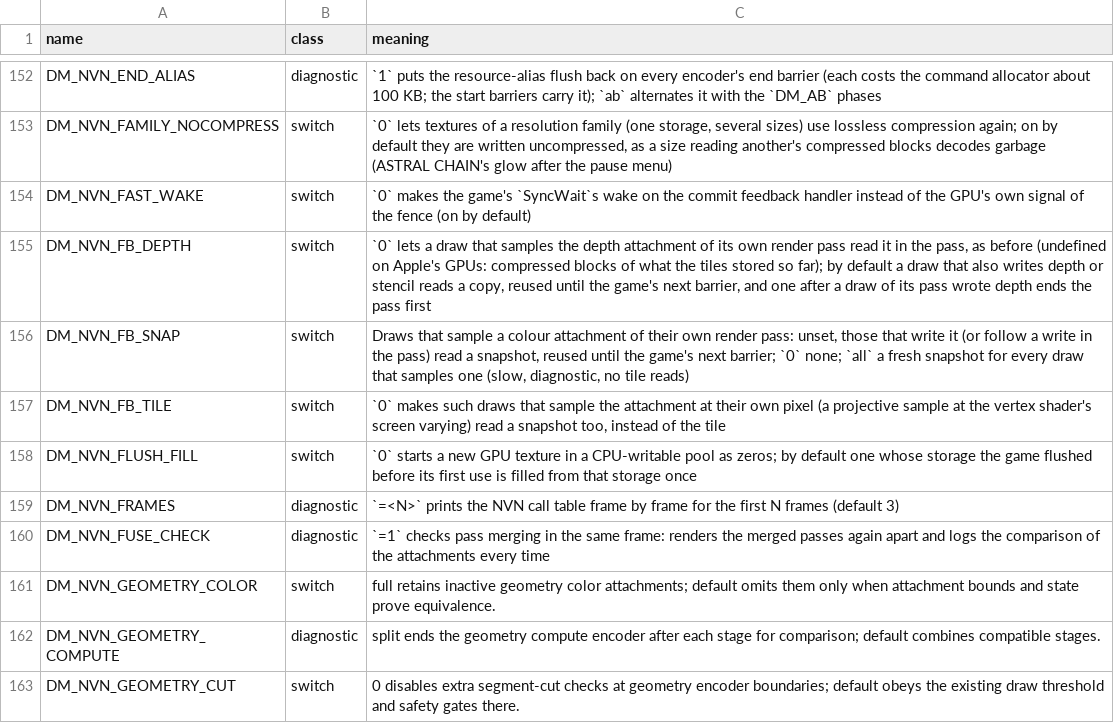
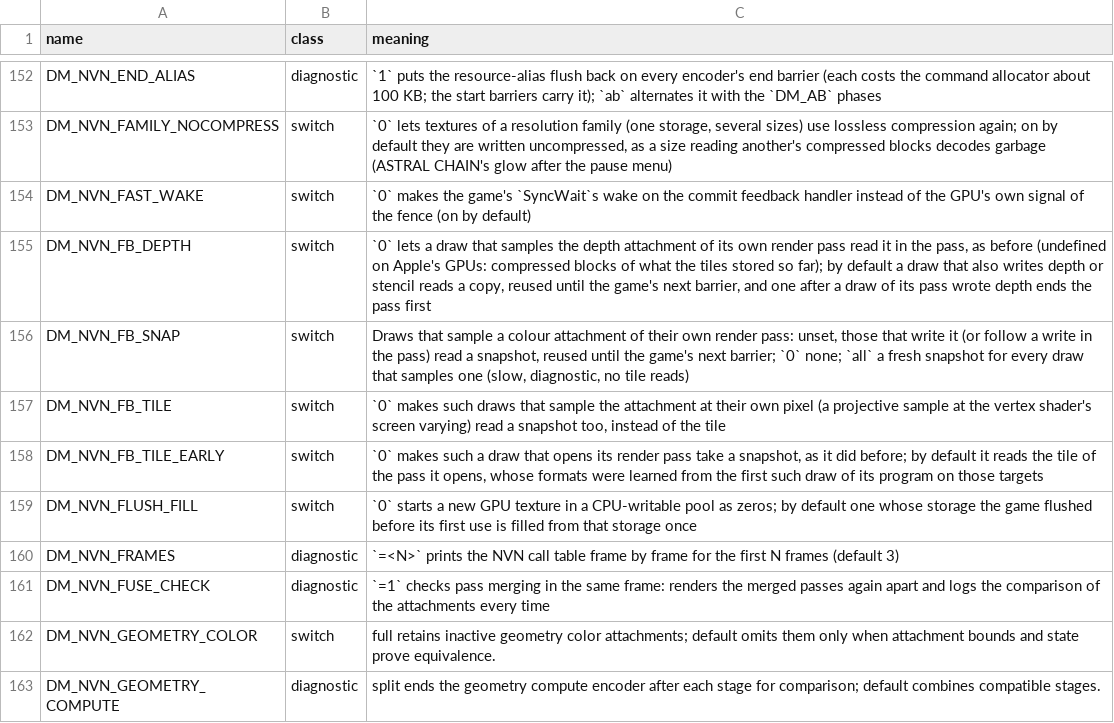
Before and after one commit to iDams/nxnative, a TSV file: docs/env_switches.tsv, drawn as a sheet; only a part is shown, gaps mark what is left out; the shorter side is filled out with more unchanged rows; the diff names each change by its address in the sheet, - before the commit and + after, or states it on an @@ line.

Commit message:
nvn/feedback: a draw that opens its pass reads the tile too (PR #2092)
A draw that samples an attachment it writes now reads the tile when it opens its render pass too, not only when it meets an open one. fb_tile_plan needed an open pass, since the tile-reading pipeline is named by the pass's formats, so such a draw took a full-size snapshot where the pass it opens loads the same content into the tile. Breath of the Wild opens about 3.75 passes a frame with one (753d0169ae3ce4f0, 84862343ae82c6fa).

The formats are learned: the first such draw of a program on a set of targets takes its snapshot and fb_early_after notes the pass rp_begin_ex opened for it (64 entries); later ones plan with those formats and are checked once the pass opens. A pass that differs (formats, size, slice-merged) is ended, the draw takes its snapshot and the pass reopens; after three the entry plans no more. A waiting clear becomes the opened pass's load action. DM_NVN_FB_TILE_EARLY=0 turns it off.

Measured: Breath of the Wild, regress route on an M4 Pro: 4.0 -> 0 snapshots a frame, 293 -> 295 tile reads, no pass refused; regress.py check PASS (19,592 shaders, no MSL change, no new RED). The author's M4 Max: 30,000 -> 4 snapshots over 11,000 frames, GPU p50 5.99 -> 5.56 and 6.9 -> 5.9 ms. check_t_feedback: 336 checks, 0 failed. Docs: rendering.md's tile-read entry, the game's note.

Co-authored-by: Xipz <60103178+Xipzer@users.noreply.github.com>

```diff
--- a/docs/env_switches.tsv
+++ b/docs/env_switches.tsv
+row 158: DM_NVN_FB_TILE_EARLY | switch | `0` makes such a draw that opens its render pass take a snapshot, as it did before; by default it reads the tile of the pass it opens, whose formats were learned from the first such draw of its program on those targets
```
Also changed, not shown: 4 other files.
